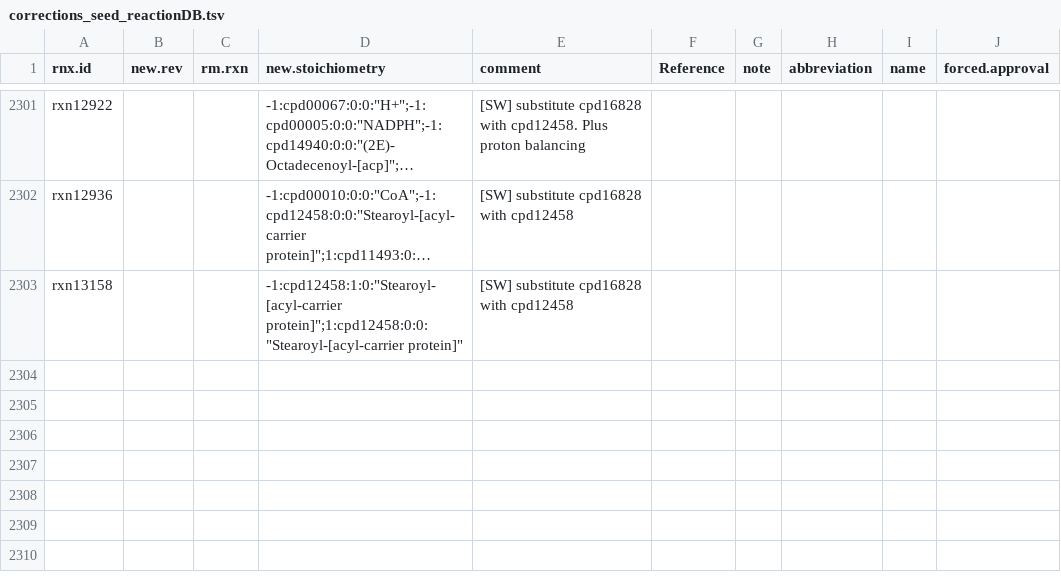
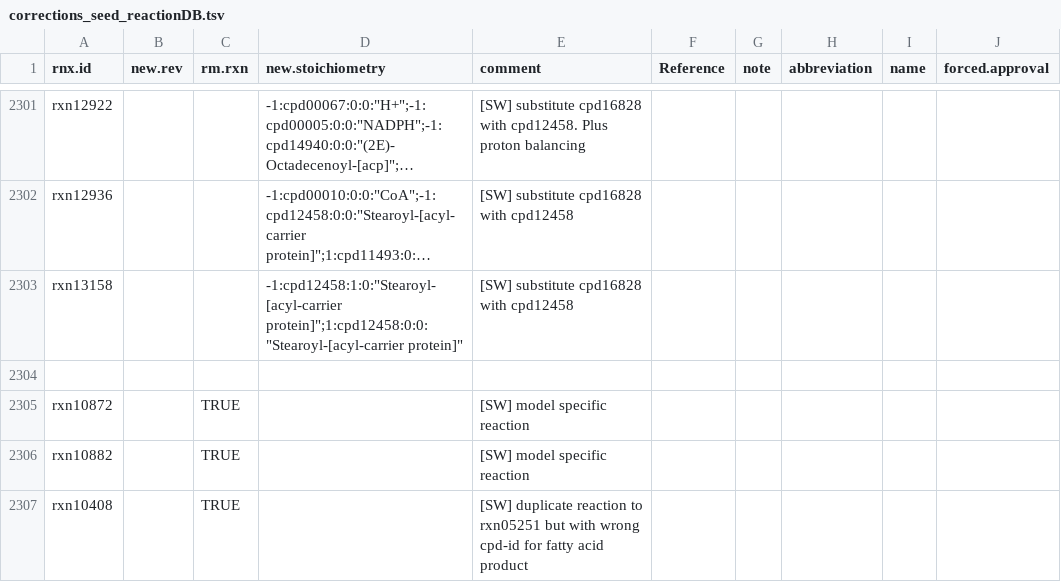
Before and after one commit to jotech/gapseq, a TSV file: dat/corrections_seed_reactionDB.tsv, drawn as a sheet; only a part is shown, gaps mark what is left out; long unchanged cells end in …; the diff names each change by its address in the sheet, - before the commit and + after, or states it on an @@ line.

Commit message:
Correcting a few EC number associations
- plus deleting additional model-specific reactions and a duplicate
reaction

```diff
--- a/dat/corrections_seed_reactionDB.tsv
+++ b/dat/corrections_seed_reactionDB.tsv
+row 2304: (empty)
+row 2305: rxn10872 |  | TRUE |  | [SW] model specific reaction
+row 2306: rxn10882 |  | TRUE |  | [SW] model specific reaction
+row 2307: rxn10408 |  | TRUE |  | [SW] duplicate reaction to rxn05251 but with wrong cpd-id for fatty acid product
```
Also changed, not shown: dat/seed_Enzyme_Class_Reactions_Aliases_unique_edited.tsv, 1 other file.
